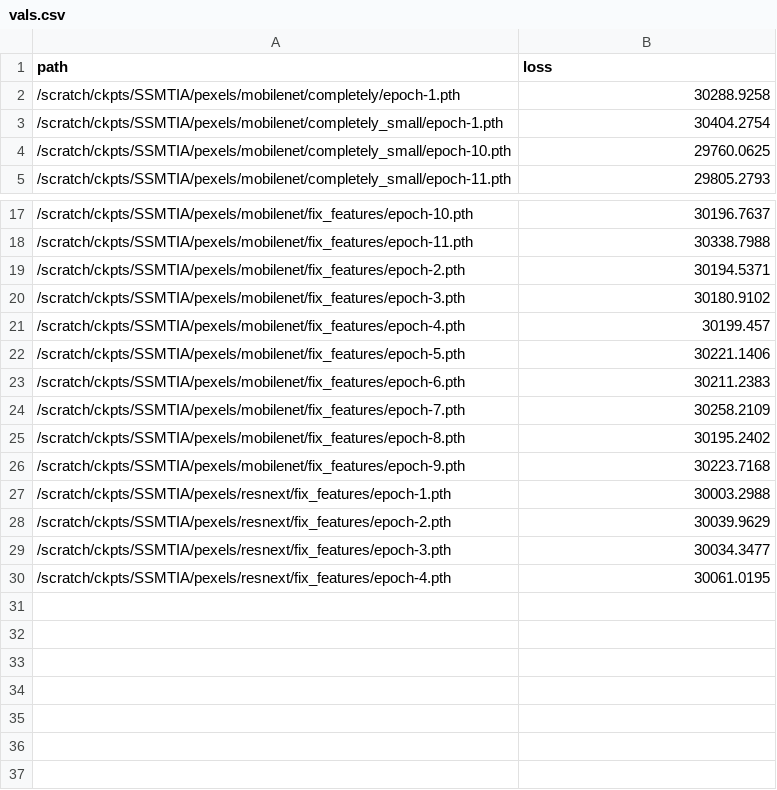
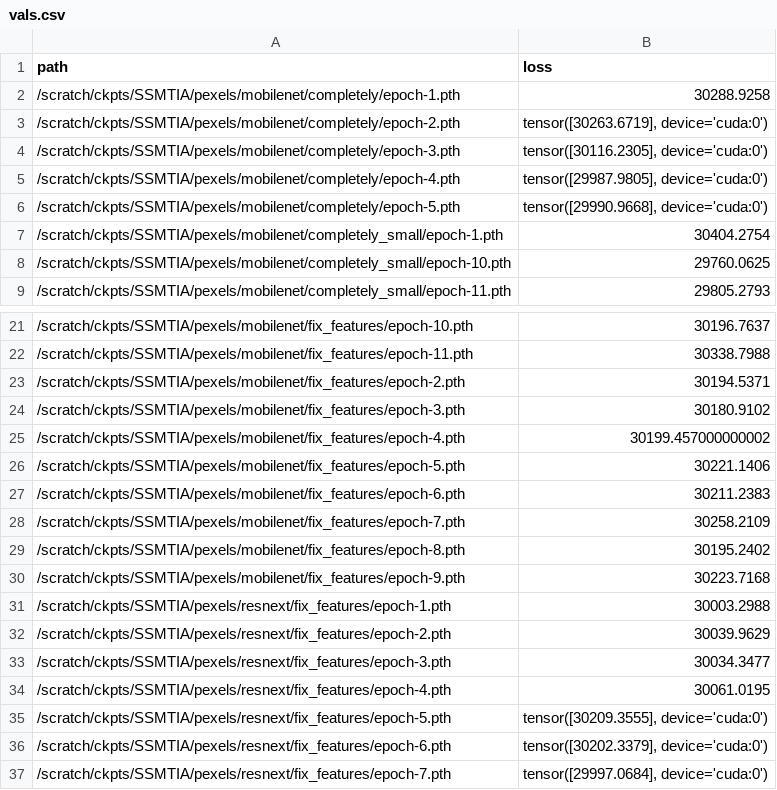
Before and after one commit to janpf/NIAA, a CSV file: analysis/SSMTIA/vals.csv, drawn as a sheet; only a part is shown, gaps mark what is left out.

```diff
--- a/analysis/SSMTIA/vals.csv
+++ b/analysis/SSMTIA/vals.csv
@@ -2,2 +2,6 @@ path,loss
 /scratch/ckpts/SSMTIA/pexels/mobilenet/completely/epoch-1.pth,30288.9258
+/scratch/ckpts/SSMTIA/pexels/mobilenet/completely/epoch-2.pth,"tensor([30263.6719], device='cuda:0')"
+/scratch/ckpts/SSMTIA/pexels/mobilenet/completely/epoch-3.pth,"tensor([30116.2305], device='cuda:0')"
+/scratch/ckpts/SSMTIA/pexels/mobilenet/completely/epoch-4.pth,"tensor([29987.9805], device='cuda:0')"
+/scratch/ckpts/SSMTIA/pexels/mobilenet/completely/epoch-5.pth,"tensor([29990.9668], device='cuda:0')"
 /scratch/ckpts/SSMTIA/pexels/mobilenet/completely_small/epoch-1.pth,30404.2754
@@ -20,3 +24,3 @@ path,loss
 /scratch/ckpts/SSMTIA/pexels/mobilenet/fix_features/epoch-3.pth,30180.9102
-/scratch/ckpts/SSMTIA/pexels/mobilenet/fix_features/epoch-4.pth,30199.457
+/scratch/ckpts/SSMTIA/pexels/mobilenet/fix_features/epoch-4.pth,30199.457000000002
 /scratch/ckpts/SSMTIA/pexels/mobilenet/fix_features/epoch-5.pth,30221.1406
@@ -30 +34,4 @@ path,loss
 /scratch/ckpts/SSMTIA/pexels/resnext/fix_features/epoch-4.pth,30061.0195
+/scratch/ckpts/SSMTIA/pexels/resnext/fix_features/epoch-5.pth,"tensor([30209.3555], device='cuda:0')"
+/scratch/ckpts/SSMTIA/pexels/resnext/fix_features/epoch-6.pth,"tensor([30202.3379], device='cuda:0')"
+/scratch/ckpts/SSMTIA/pexels/resnext/fix_features/epoch-7.pth,"tensor([29997.0684], device='cuda:0')"
```
Also changed, not shown: 1 other file.
